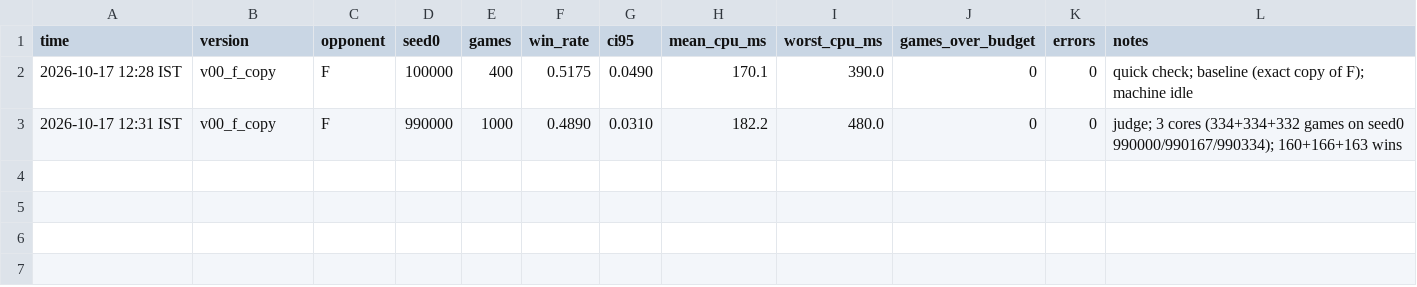
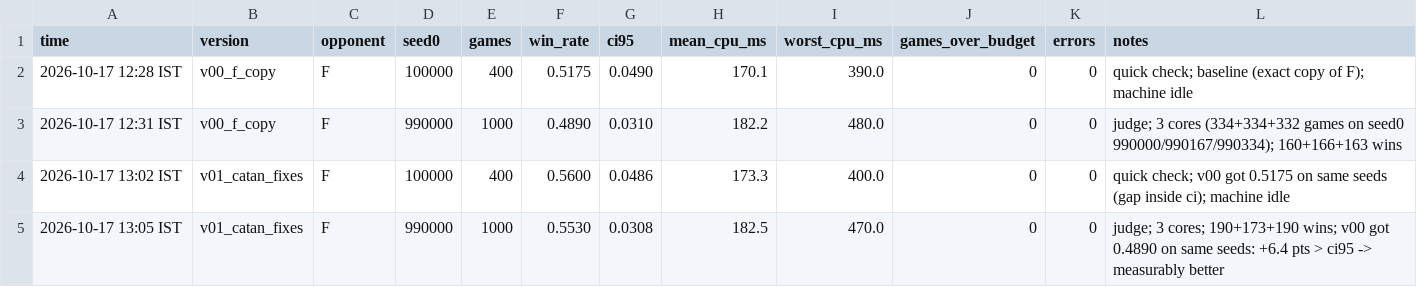
Before and after one commit to sanyamagarwal8055/Seed-404, a CSV file: results/results.csv, drawn as a sheet.

```diff
--- a/results/results.csv
+++ b/results/results.csv
@@ -3 +3,3 @@ time,version,opponent,seed0,games,win_rate,ci95,mean_cpu_ms,worst_cpu_ms,games_o
 2026-10-17 12:31 IST,v00_f_copy,F,990000,1000,0.4890,0.0310,182.2,480.0,0,0,judge; 3 cores (334+334+332 games on seed0 990000/990167/990334); 160+166+163 wins
+2026-10-17 13:02 IST,v01_catan_fixes,F,100000,400,0.5600,0.0486,173.3,400.0,0,0,quick check; v00 got 0.5175 on same seeds (gap inside ci); machine idle
+2026-10-17 13:05 IST,v01_catan_fixes,F,990000,1000,0.5530,0.0308,182.5,470.0,0,0,judge; 3 cores; 190+173+190 wins; v00 got 0.4890 on same seeds: +6.4 pts > ci95 -> measurably better
```
